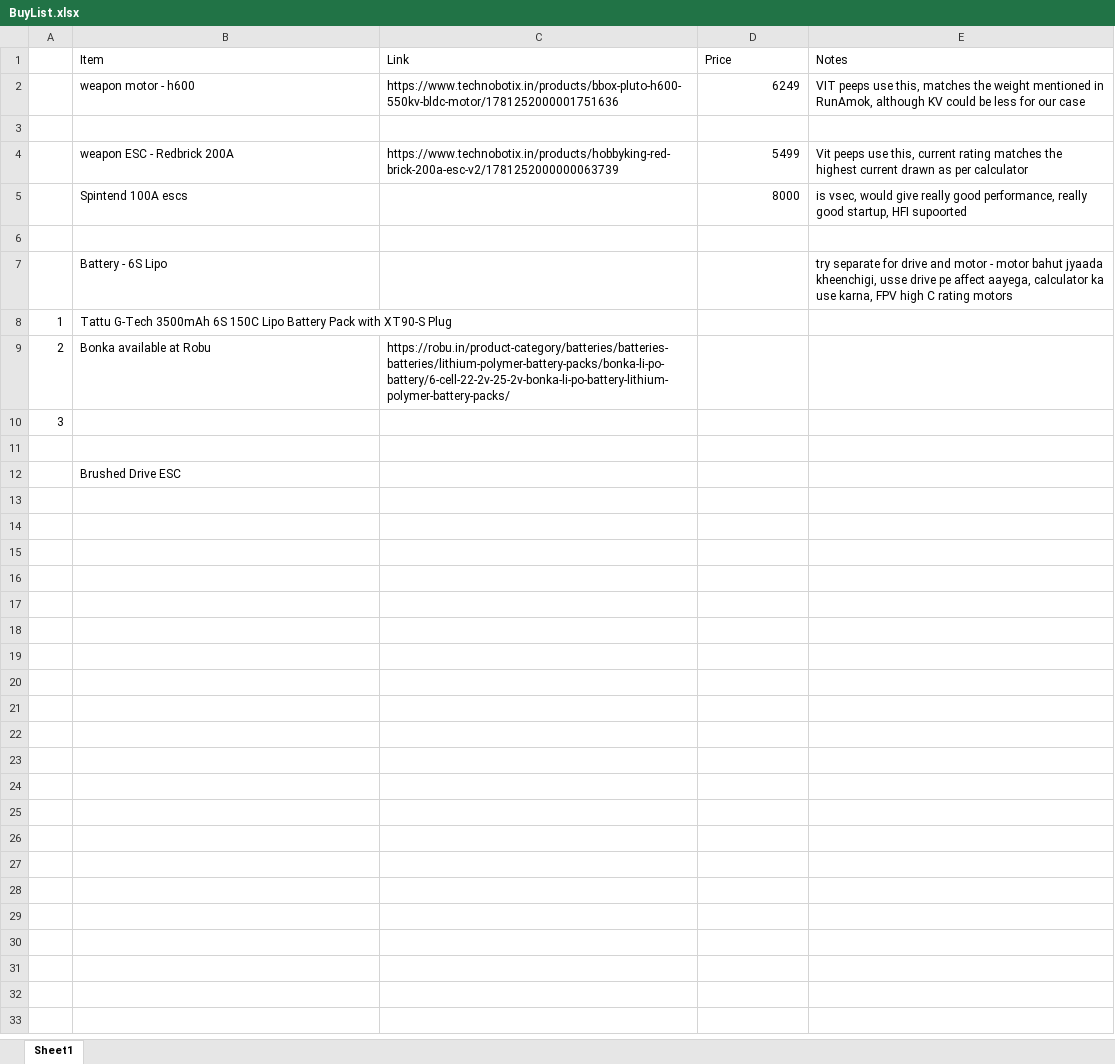
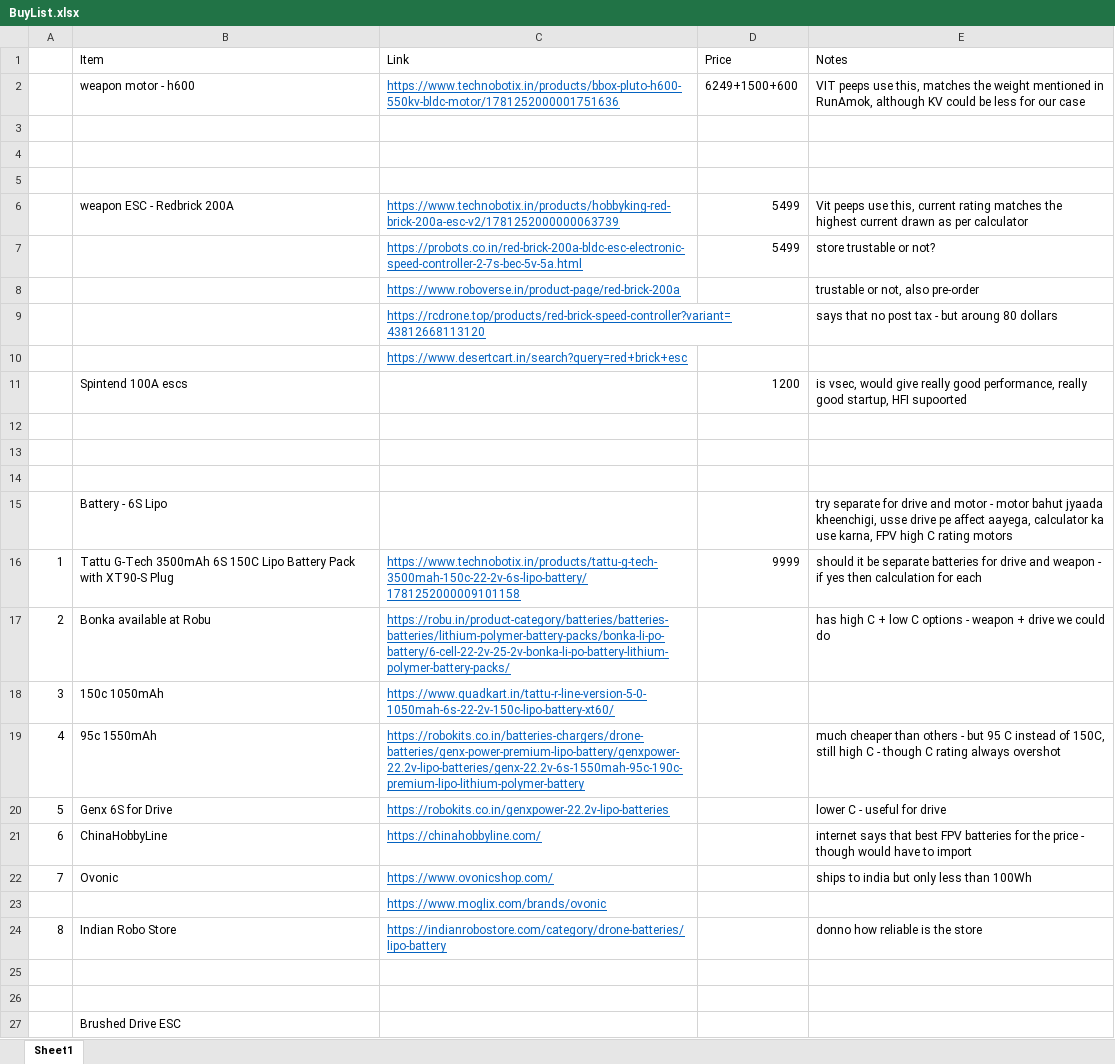
Before and after one commit to RoboWars-IIT-Mandi/RoboWars2025, an Excel workbook: BuyList.xlsx, sheet Sheet1, drawn as a sheet; values as stored, in another font and other column widths than the file's, no borders; addresses are those after the commit; the diff names each change by its address in the sheet, - before the commit and + after, or states it on an @@ line.

Commit message:
Updated buy list for batteries and esc

```diff
--- a/BuyList.xlsx (sheet Sheet1)
+++ b/BuyList.xlsx (sheet Sheet1)
@@ C2 underline: off → on, text colour: black → #0563C1 @@
-D2 (Price): 6249
+D2 (Price): 6249+1500+600
+row 3: (empty)
+row 4: (empty)
@@ C6 underline: off → on, text colour: black → #0563C1 @@
+row 7:  |  | https://probots.co.in/red-brick-200a-bldc-esc-electronic-speed-controller-2-7s-bec-5v-5a.html | 5499 | store trustable or not?
+row 8:  |  | https://www.roboverse.in/product-page/red-brick-200a |  | trustable or not, also pre-order
+row 9:  |  | https://rcdrone.top/products/red-brick-speed-controller?variant=43812668113120 |  | says that no post tax - but aroung 80 dollars
+row 10:  |  | https://www.desertcart.in/search?query=red+brick+esc
-D11 (Price): 8000
+D11 (Price): 1200
+row 12: (empty)
+row 13: (empty)
-C16 (Link): (empty)
+C16 (Link): https://www.technobotix.in/products/tattu-g-tech-3500mah-150c-22-2v-6s-lipo-battery/1781252000009101158
-D16 (Price): (empty)
+D16 (Price): 9999
-E16 (Notes): (empty)
+E16 (Notes): should it be separate batteries for drive and weapon - if yes then calculation for each
@@ C17 underline: off → on, text colour: black → #0563C1 @@
-E17 (Notes): (empty)
+E17 (Notes): has high C + low C options - weapon + drive we could do
-B18 (Item): (empty)
+B18 (Item): 150c 1050mAh
-C18 (Link): (empty)
+C18 (Link): https://www.quadkart.in/tattu-r-line-version-5-0-1050mah-6s-22-2v-150c-lipo-battery-xt60/
+row 19: 4 | 95c 1550mAh | https://robokits.co.in/batteries-chargers/drone-batteries/genx-power-premium-lipo-battery/genxpower-22.2v-lipo-batteries/genx-22.2v-6s-1550mah-95c-190c-premium-lipo-lithium-polymer-battery |  | much cheaper than others - but 95 C instead of 150C, still high C - though C rating always overshot
+row 20: 5 | Genx 6S for Drive | https://robokits.co.in/genxpower-22.2v-lipo-batteries |  | lower C - useful for drive
+row 21: 6 | ChinaHobbyLine | https://chinahobbyline.com/ |  | internet says that best FPV batteries for the price - though would have to import
+row 22: 7 | Ovonic | https://www.ovonicshop.com/ |  | ships to india but only less than 100Wh
+row 23:  |  | https://www.moglix.com/brands/ovonic
+row 24: 8 | Indian Robo Store | https://indianrobostore.com/category/drone-batteries/lipo-battery |  | donno how reliable is the store
+row 25: (empty)
```
